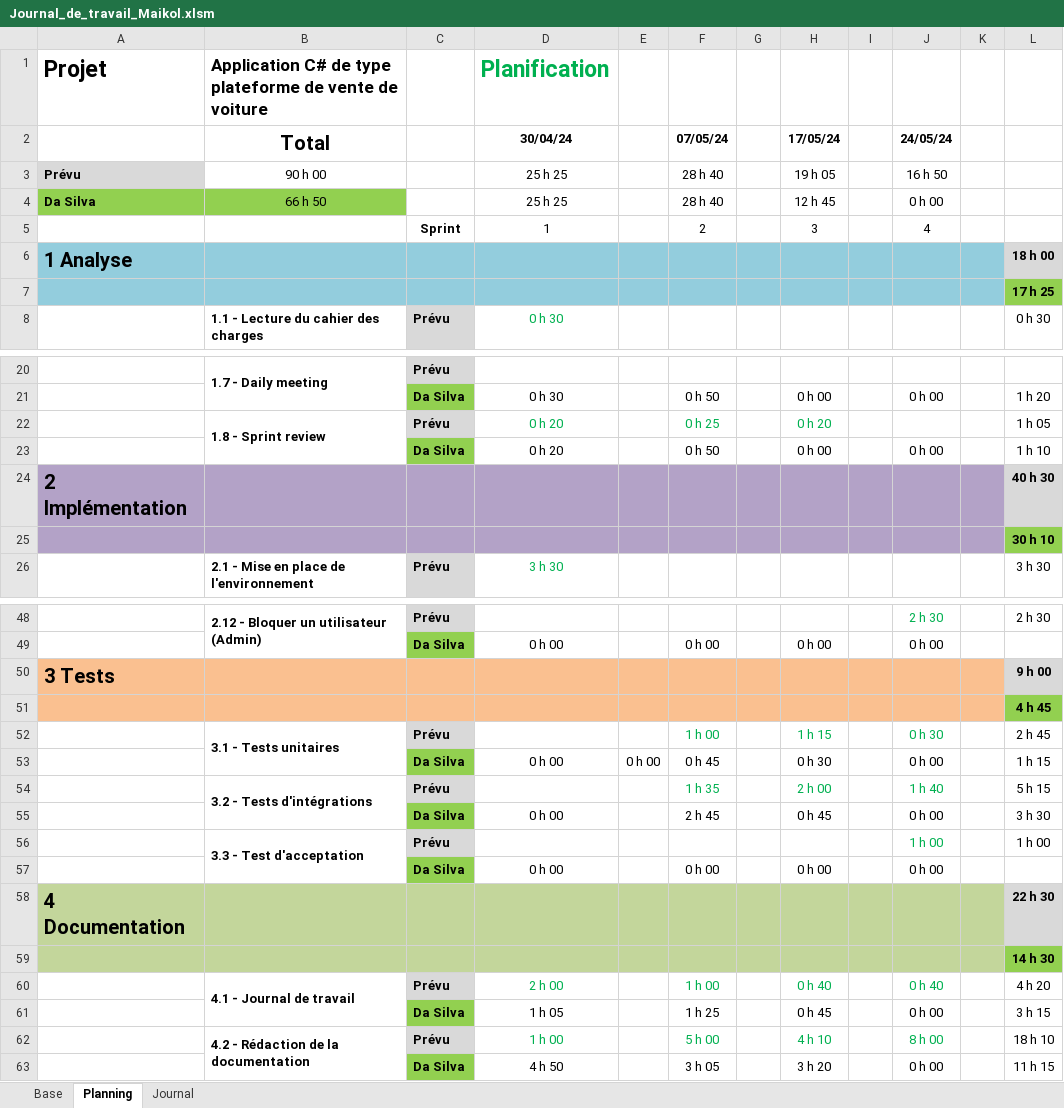
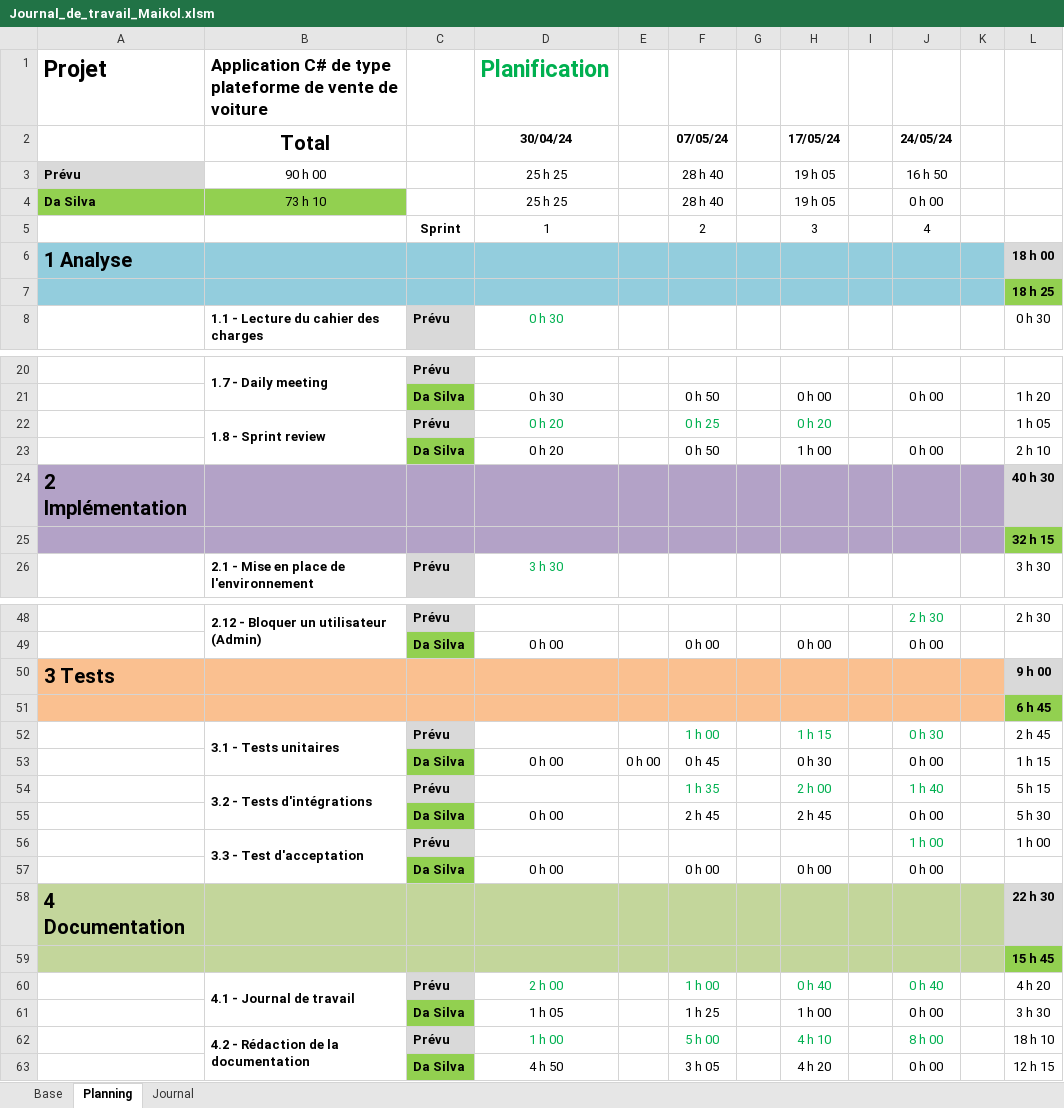
Before and after one commit to Maikol-Da-Silva/SellBuyAuto, an Excel workbook: Documentation/Journal_de_travail_Maikol.xlsm, sheet Planning, drawn as a sheet; only a part is shown, gaps mark what is left out; values as stored, in another font and other column widths than the file's, no borders; conditional formats not drawn; the diff covers the shown part only; the diff names each change by its address in the sheet, - before the commit and + after, or states it on an @@ line.

```diff
--- a/Documentation/Journal_de_travail_Maikol.xlsm (sheet Planning)
+++ b/Documentation/Journal_de_travail_Maikol.xlsm (sheet Planning)
-B4 (Total): 66 h 50
+B4 (Total): 73 h 10
-H4 (17/05/24): 12 h 45
+H4 (17/05/24): 19 h 05
-L7: 17 h 25
+L7: 18 h 25
-H23 (17/05/24): 0 h 00
+H23 (17/05/24): 1 h 00
-L23: 1 h 10
+L23: 2 h 10
-L25: 30 h 10
+L25: 32 h 15
-L51: 4 h 45
+L51: 6 h 45
-H55 (17/05/24): 0 h 45
+H55 (17/05/24): 2 h 45
-L55: 3 h 30
+L55: 5 h 30
-L59: 14 h 30
+L59: 15 h 45
-H61 (17/05/24): 0 h 45
+H61 (17/05/24): 1 h 00
-L61: 3 h 15
+L61: 3 h 30
-H63 (17/05/24): 3 h 20
+H63 (17/05/24): 4 h 20
-L63: 11 h 15
+L63: 12 h 15
```
Also changed, not shown: 2 edited cells elsewhere in this sheet, sheet Journal, formulas that keep their value.
